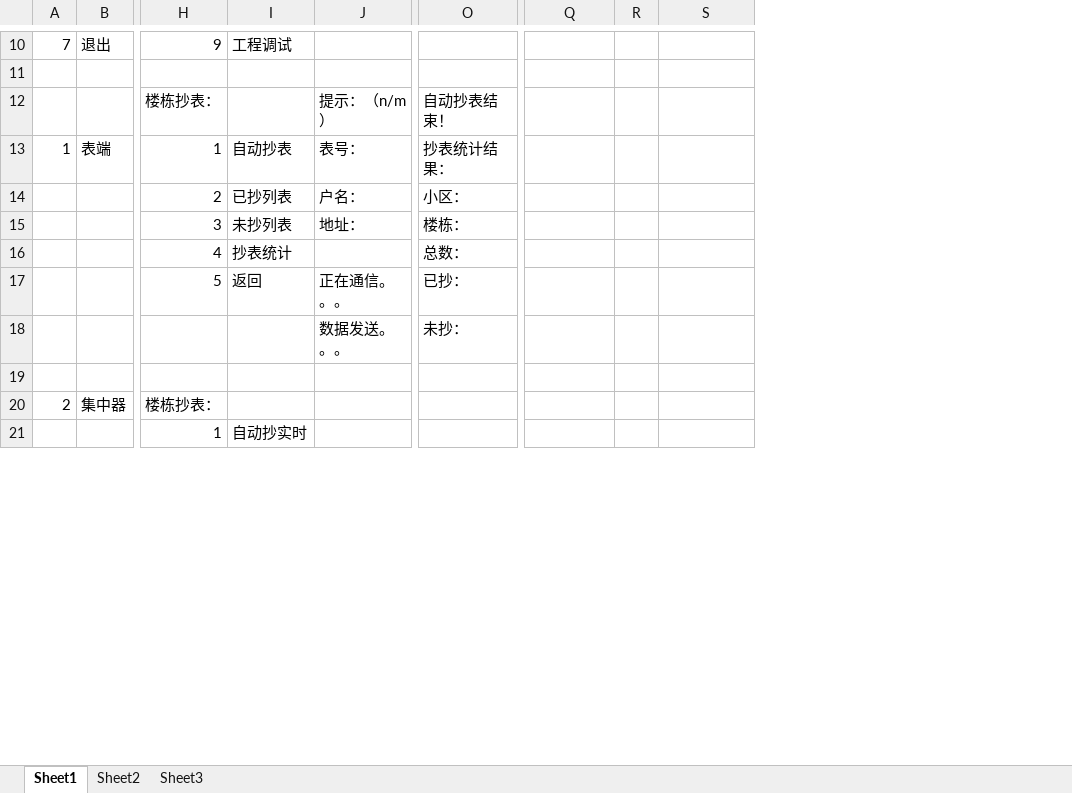
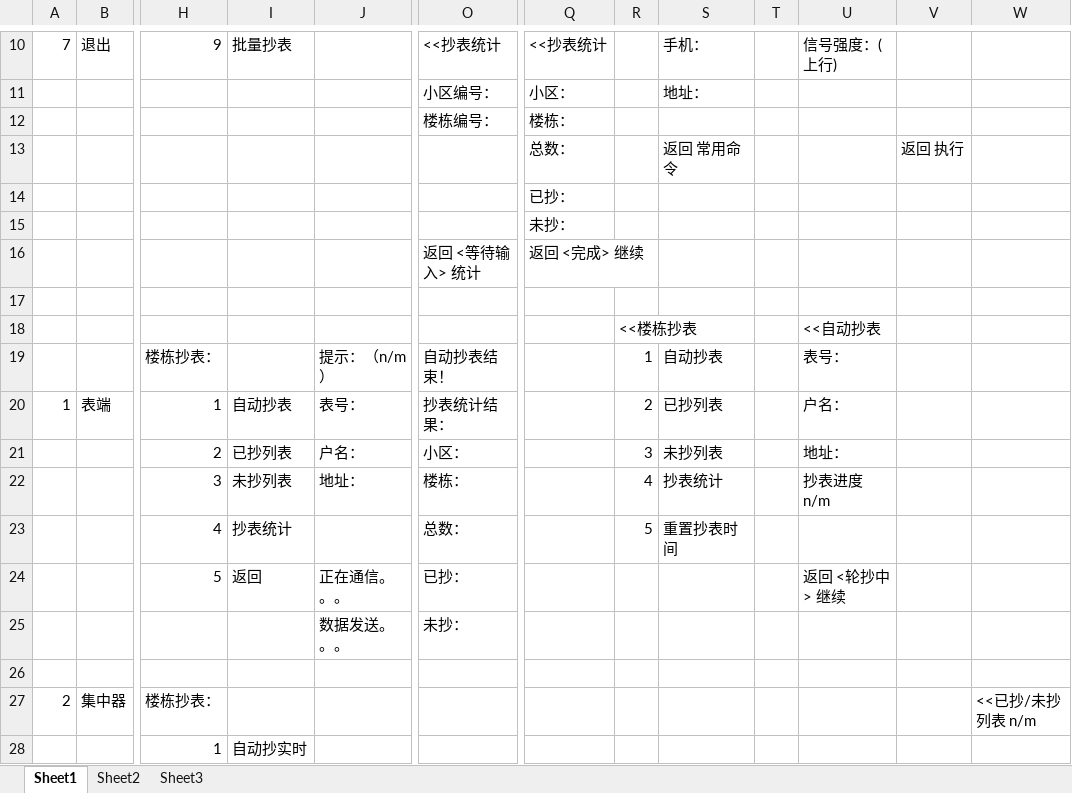
Before and after one commit to l1352025/A380_PDA, an Excel workbook: doc/水表功能列表.xlsx, sheet Sheet1, drawn as a sheet; only a part is shown, gaps mark what is left out; values as stored, in another font and other column widths than the file's, no borders; charts and pictures not drawn; addresses are those after the commit; rows hold the shown columns only; the diff covers the shown part only; the diff names each change by its address in the sheet, - before the commit and + after, or states it on an @@ line.

```diff
--- a/doc/水表功能列表.xlsx (sheet Sheet1)
+++ b/doc/水表功能列表.xlsx (sheet Sheet1)
+column T, empty
+column U, row 10: 信号强度：(上行); rows 19-24: 表号： | 户名： | 地址： | 抄表进度 n/m |  | 返回 <轮抄中> 继续
+column V, empty
+column W, row 27: <<已抄/未抄列表 n/m
-I10: 工程调试
+I10: 批量抄表
-O10: (empty)
+O10: <<抄表统计
-Q10: (empty)
+Q10: <<抄表统计
-S10: (empty)
+S10: 手机：
+row 11:  |  |  |  |  | 小区编号： | 小区： |  | 地址：
+row 12:  |  |  |  |  | 楼栋编号： | 楼栋：
+row 13:  |  |  |  |  |  | 总数： |  | 返回 常用命令 |  |  | 返回 执行
+row 14:  |  |  |  |  |  | 已抄：
+row 15:  |  |  |  |  |  | 未抄：
+row 16:  |  |  |  |  | 返回 <等待输入> 统计 | 返回 <完成> 继续
+row 18:  |  |  |  |  |  |  | <<楼栋抄表 |  |  | <<自动抄表
-R19: (empty)
+R19: 1
-S19: (empty)
+S19: 自动抄表
-R20: (empty)
+R20: 2
-S20: (empty)
+S20: 已抄列表
-R21: (empty)
+R21: 3
-S21: (empty)
+S21: 未抄列表
-R22: (empty)
+R22: 4
-S22: (empty)
+S22: 抄表统计
-R23: (empty)
+R23: 5
-S23: (empty)
+S23: 重置抄表时间
```
Also changed, not shown: 26 edited cells elsewhere in this sheet, sheet Sheet2, charts or pictures, 5 other files.
